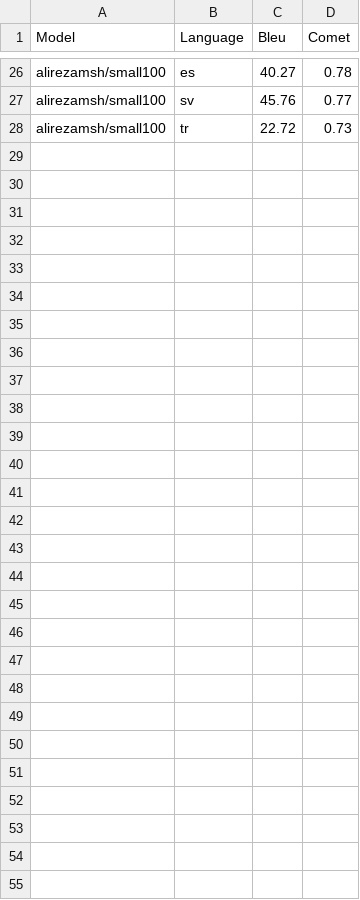
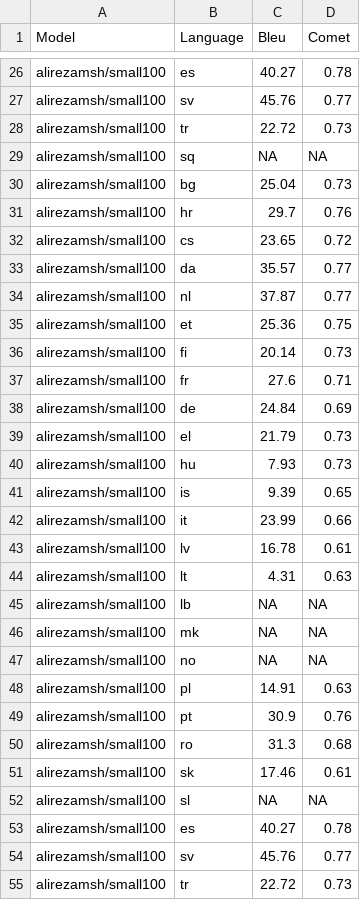
Before and after one commit to mayacou/Babel-Local-Host-Test, a CSV file: data/small100_test_results.csv, drawn as a sheet; only a part is shown, gaps mark what is left out; the diff names each change by its address in the sheet, - before the commit and + after, or states it on an @@ line.

Commit message:
smal100 tedtalk test added and helsinki testsreconfigured so loading happens in another file

```diff
--- a/data/small100_test_results.csv
+++ b/data/small100_test_results.csv
+row 29: alirezamsh/small100 | sq | NA | NA
+row 30: alirezamsh/small100 | bg | 25.04 | 0.73
+row 31: alirezamsh/small100 | hr | 29.7 | 0.76
+row 32: alirezamsh/small100 | cs | 23.65 | 0.72
+row 33: alirezamsh/small100 | da | 35.57 | 0.77
+row 34: alirezamsh/small100 | nl | 37.87 | 0.77
+row 35: alirezamsh/small100 | et | 25.36 | 0.75
+row 36: alirezamsh/small100 | fi | 20.14 | 0.73
+row 37: alirezamsh/small100 | fr | 27.6 | 0.71
+row 38: alirezamsh/small100 | de | 24.84 | 0.69
+row 39: alirezamsh/small100 | el | 21.79 | 0.73
+row 40: alirezamsh/small100 | hu | 7.93 | 0.73
+row 41: alirezamsh/small100 | is | 9.39 | 0.65
+row 42: alirezamsh/small100 | it | 23.99 | 0.66
+row 43: alirezamsh/small100 | lv | 16.78 | 0.61
+row 44: alirezamsh/small100 | lt | 4.31 | 0.63
+row 45: alirezamsh/small100 | lb | NA | NA
+row 46: alirezamsh/small100 | mk | NA | NA
+row 47: alirezamsh/small100 | no | NA | NA
+row 48: alirezamsh/small100 | pl | 14.91 | 0.63
+row 49: alirezamsh/small100 | pt | 30.9 | 0.76
+row 50: alirezamsh/small100 | ro | 31.3 | 0.68
+row 51: alirezamsh/small100 | sk | 17.46 | 0.61
+row 52: alirezamsh/small100 | sl | NA | NA
+row 53: alirezamsh/small100 | es | 40.27 | 0.78
+row 54: alirezamsh/small100 | sv | 45.76 | 0.77
+row 55: alirezamsh/small100 | tr | 22.72 | 0.73
```
Also changed, not shown: 11 other files.
